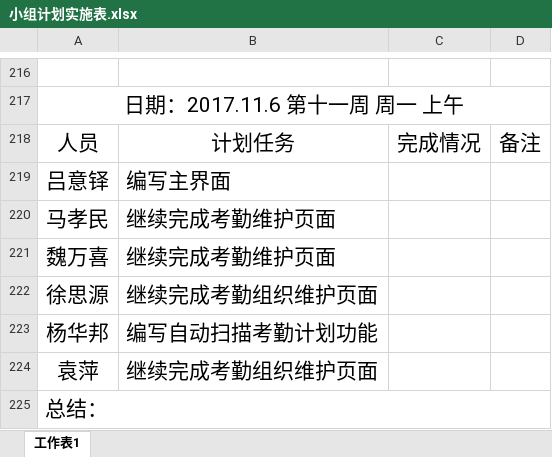
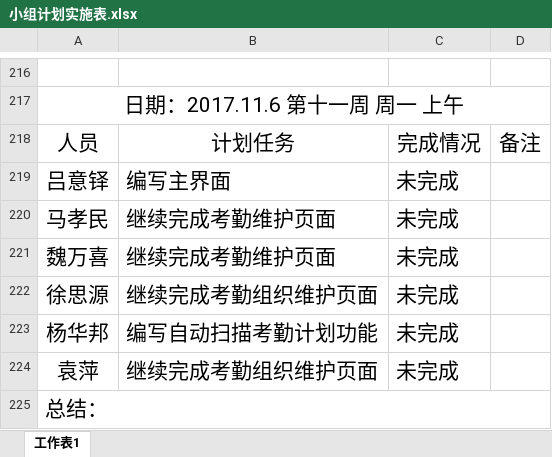
Before and after one commit to gdqysoft/fcsapp, an Excel workbook: 第一组（小马）/小组计划实施表.xlsx, sheet 工作表1, drawn as a sheet; only a part is shown, gaps mark what is left out; values as stored, in another font and other column widths than the file's, no borders; the diff names each change by its address in the sheet, - before the commit and + after, or states it on an @@ line.

```diff
--- a/第一组（小马）/小组计划实施表.xlsx (sheet 工作表1)
+++ b/第一组（小马）/小组计划实施表.xlsx (sheet 工作表1)
-C219:C224: (empty)
+C219:C224: 未完成
```
Also changed, not shown: 1 other file.
